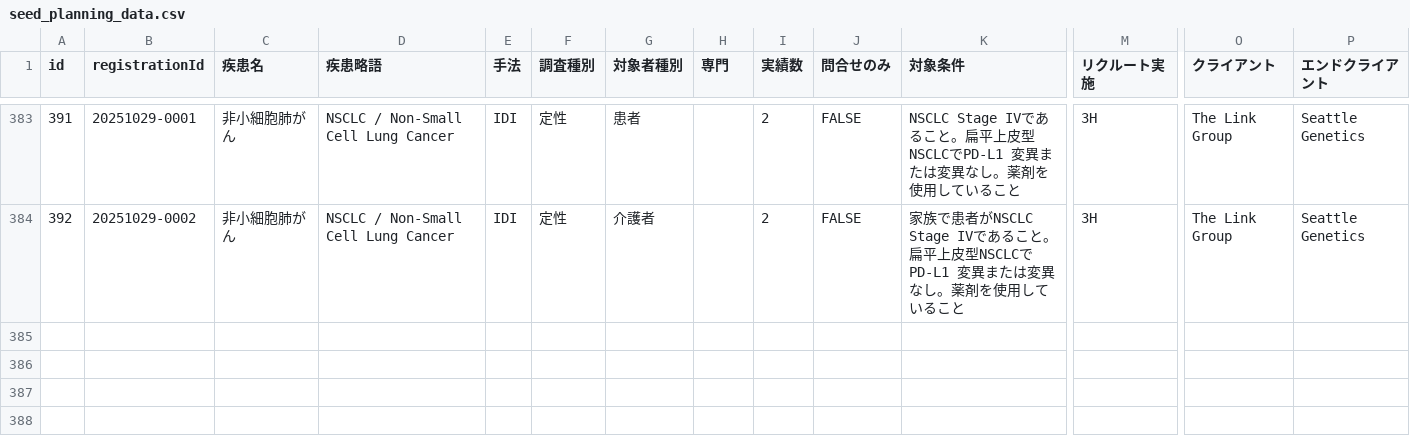
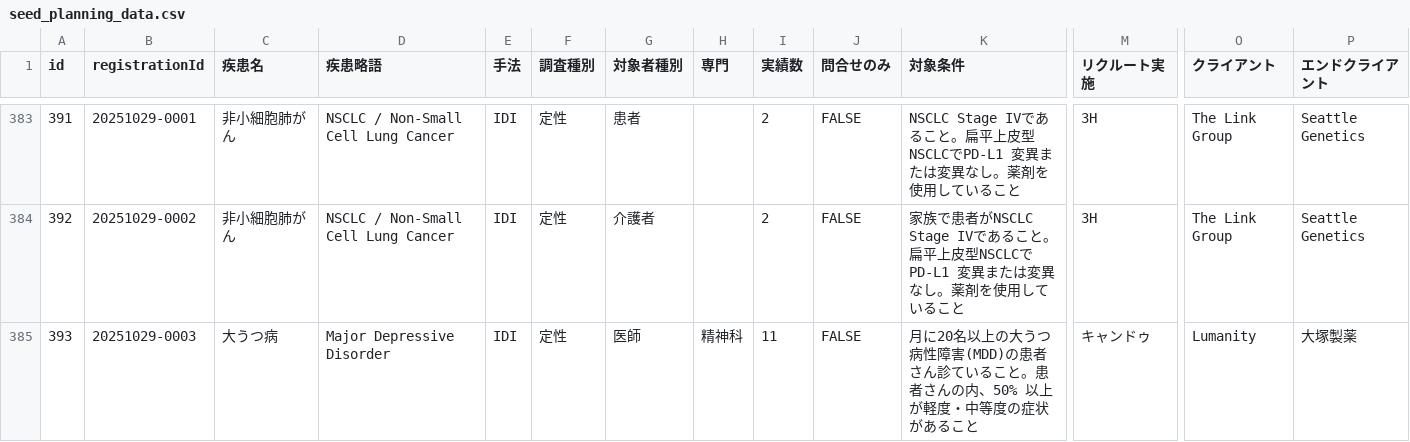
Before and after one commit to Yoshi-Seed/global, a CSV file: project-tracker/seed_planning_data.csv, drawn as a sheet; only a part is shown, gaps mark what is left out; rows hold the shown columns only; the diff names each change by its address in the sheet, - before the commit and + after, or states it on an @@ line.

Commit message:
Add project: 大うつ病

```diff
--- a/project-tracker/seed_planning_data.csv
+++ b/project-tracker/seed_planning_data.csv
+row 385: 393 | 20251029-0003 | 大うつ病 | Major Depressive Disorder | IDI | 定性 | 医師 | 精神科 | 11 | FALSE | 月に20名以上の大うつ病性障害(MDD)の患者さん診ていること。患者さんの内、50% 以上が軽度・中等度の症状があること | キャンドゥ | Lumanity | 大塚製薬
```
